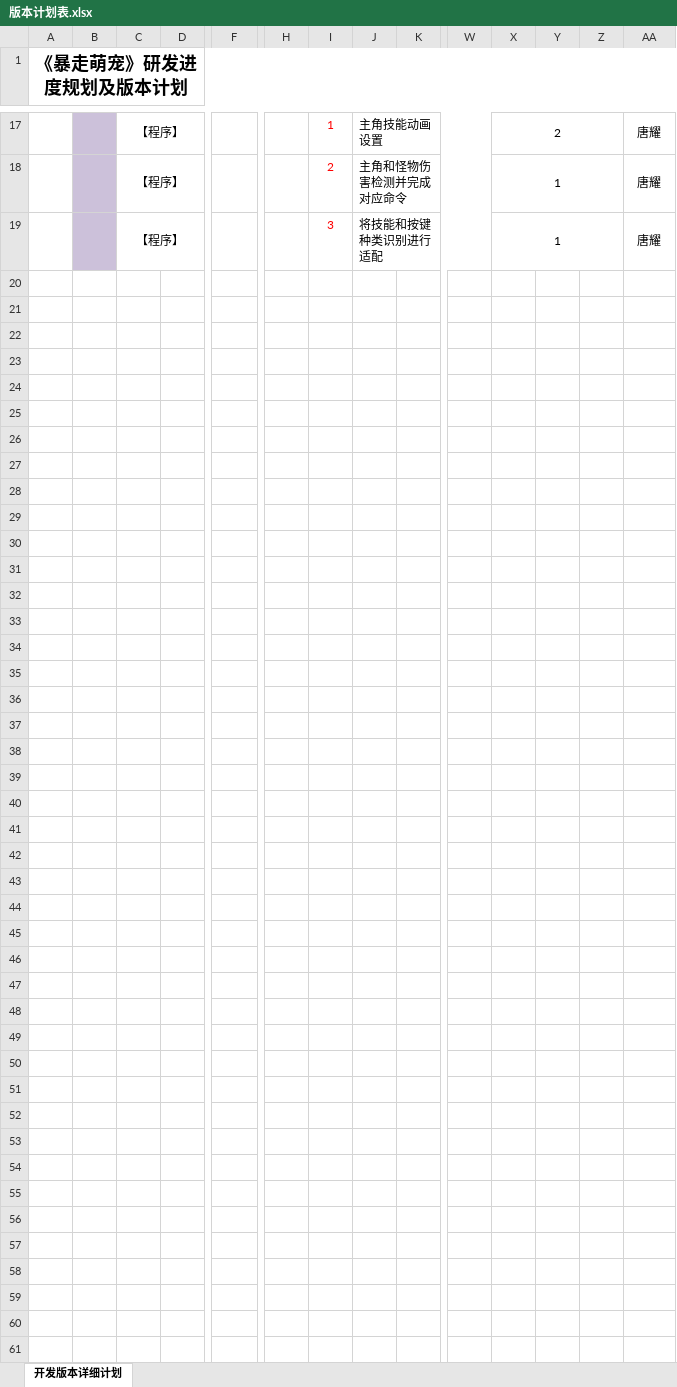
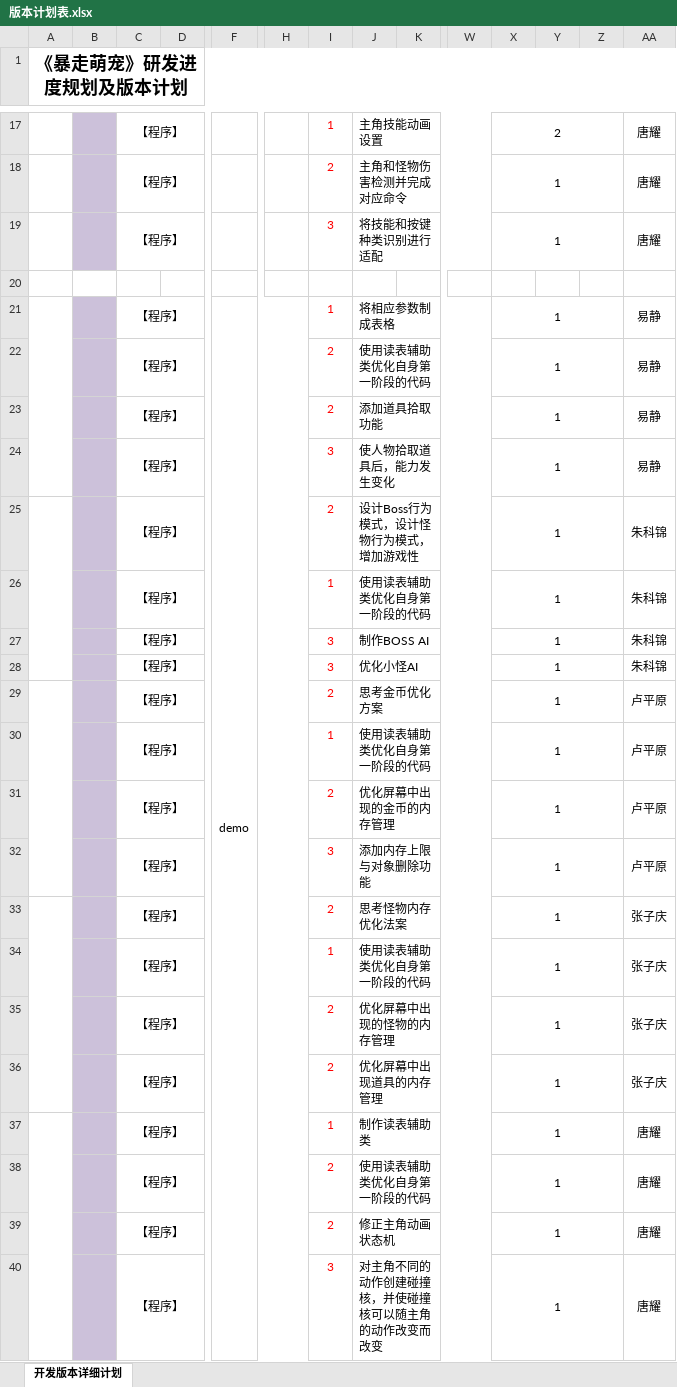
Before and after one commit to SakataGintokiKagura/Parkour, an Excel workbook: 版本计划表.xlsx, sheet 开发版本详细计划, drawn as a sheet; only a part is shown, gaps mark what is left out; values as stored, in another font and other column widths than the file's, no borders; conditional formats not drawn; rows hold the shown columns only; the diff names each change by its address in the sheet, - before the commit and + after, or states it on an @@ line.

```diff
--- a/版本计划表.xlsx (sheet 开发版本详细计划)
+++ b/版本计划表.xlsx (sheet 开发版本详细计划)
+row 20: (empty)
+row 21:  |  | 【程序】 |  | demo |  | 1 | 将相应参数制成表格 |  |  | 1 |  |  | 易静
+row 22:  |  | 【程序】 |  |  |  | 2 | 使用读表辅助类优化自身第一阶段的代码 |  |  | 1 |  |  | 易静
+row 23:  |  | 【程序】 |  |  |  | 2 | 添加道具拾取功能 |  |  | 1 |  |  | 易静
+row 24:  |  | 【程序】 |  |  |  | 3 | 使人物拾取道具后，能力发生变化 |  |  | 1 |  |  | 易静
+row 25:  |  | 【程序】 |  |  |  | 2 | 设计Boss行为模式，设计怪物行为模式，增加游戏性 |  |  | 1 |  |  | 朱科锦
+row 26:  |  | 【程序】 |  |  |  | 1 | 使用读表辅助类优化自身第一阶段的代码 |  |  | 1 |  |  | 朱科锦
+row 27:  |  | 【程序】 |  |  |  | 3 | 制作BOSS AI |  |  | 1 |  |  | 朱科锦
+row 28:  |  | 【程序】 |  |  |  | 3 | 优化小怪AI |  |  | 1 |  |  | 朱科锦
+row 29:  |  | 【程序】 |  |  |  | 2 | 思考金币优化方案 |  |  | 1 |  |  | 卢平原
+row 30:  |  | 【程序】 |  |  |  | 1 | 使用读表辅助类优化自身第一阶段的代码 |  |  | 1 |  |  | 卢平原
+row 31:  |  | 【程序】 |  |  |  | 2 | 优化屏幕中出现的金币的内存管理 |  |  | 1 |  |  | 卢平原
+row 32:  |  | 【程序】 |  |  |  | 3 | 添加内存上限与对象删除功能 |  |  | 1 |  |  | 卢平原
+row 33:  |  | 【程序】 |  |  |  | 2 | 思考怪物内存优化法案 |  |  | 1 |  |  | 张子庆
+row 34:  |  | 【程序】 |  |  |  | 1 | 使用读表辅助类优化自身第一阶段的代码 |  |  | 1 |  |  | 张子庆
+row 35:  |  | 【程序】 |  |  |  | 2 | 优化屏幕中出现的怪物的内存管理 |  |  | 1 |  |  | 张子庆
+row 36:  |  | 【程序】 |  |  |  | 2 | 优化屏幕中出现道具的内存管理 |  |  | 1 |  |  | 张子庆
+row 37:  |  | 【程序】 |  |  |  | 1 | 制作读表辅助类 |  |  | 1 |  |  | 唐耀
+row 38:  |  | 【程序】 |  |  |  | 2 | 使用读表辅助类优化自身第一阶段的代码 |  |  | 1 |  |  | 唐耀
+row 39:  |  | 【程序】 |  |  |  | 2 | 修正主角动画状态机 |  |  | 1 |  |  | 唐耀
+row 40:  |  | 【程序】 |  |  |  | 3 | 对主角不同的动作创建碰撞核，并使碰撞核可以随主角的动作改变而改变 |  |  | 1 |  |  | 唐耀
```
Also changed, not shown: 55 other files.
